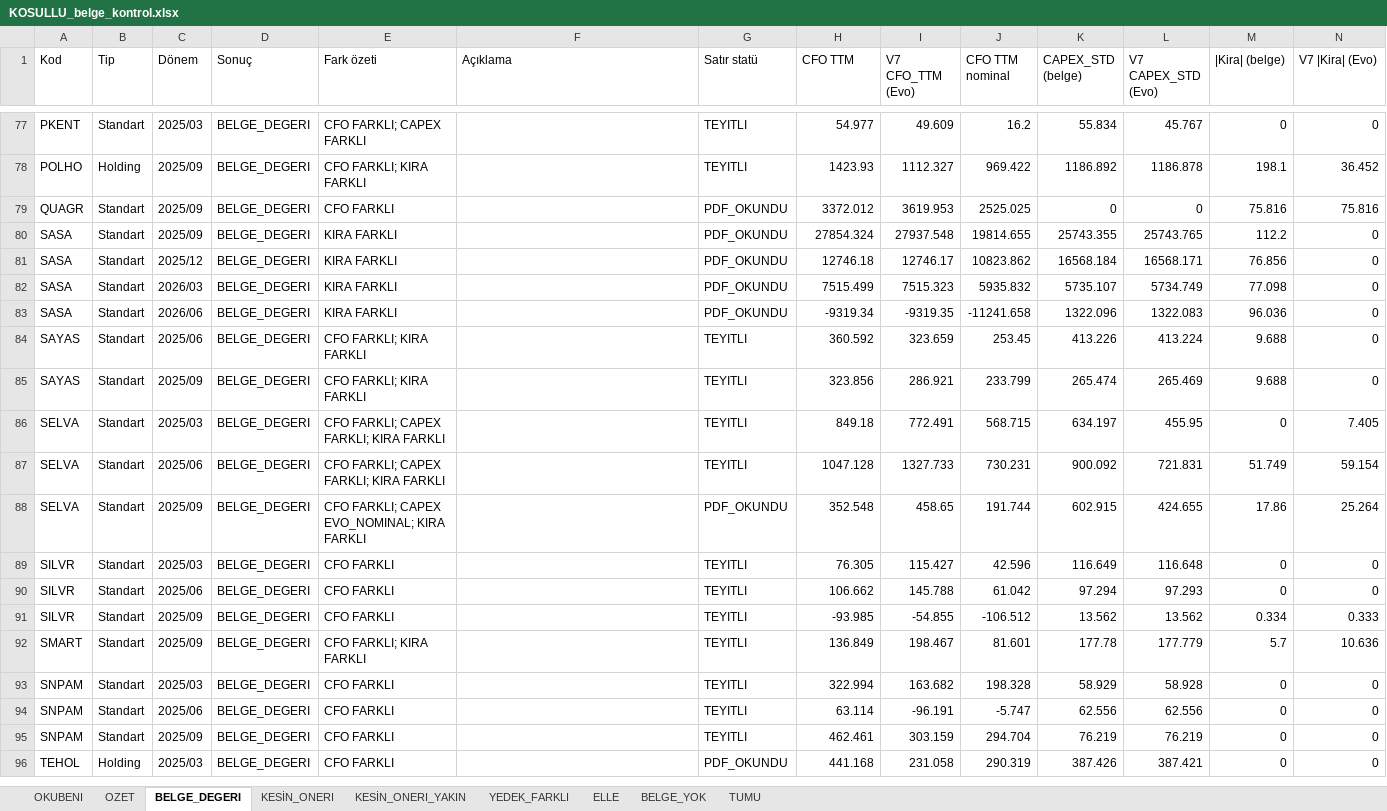
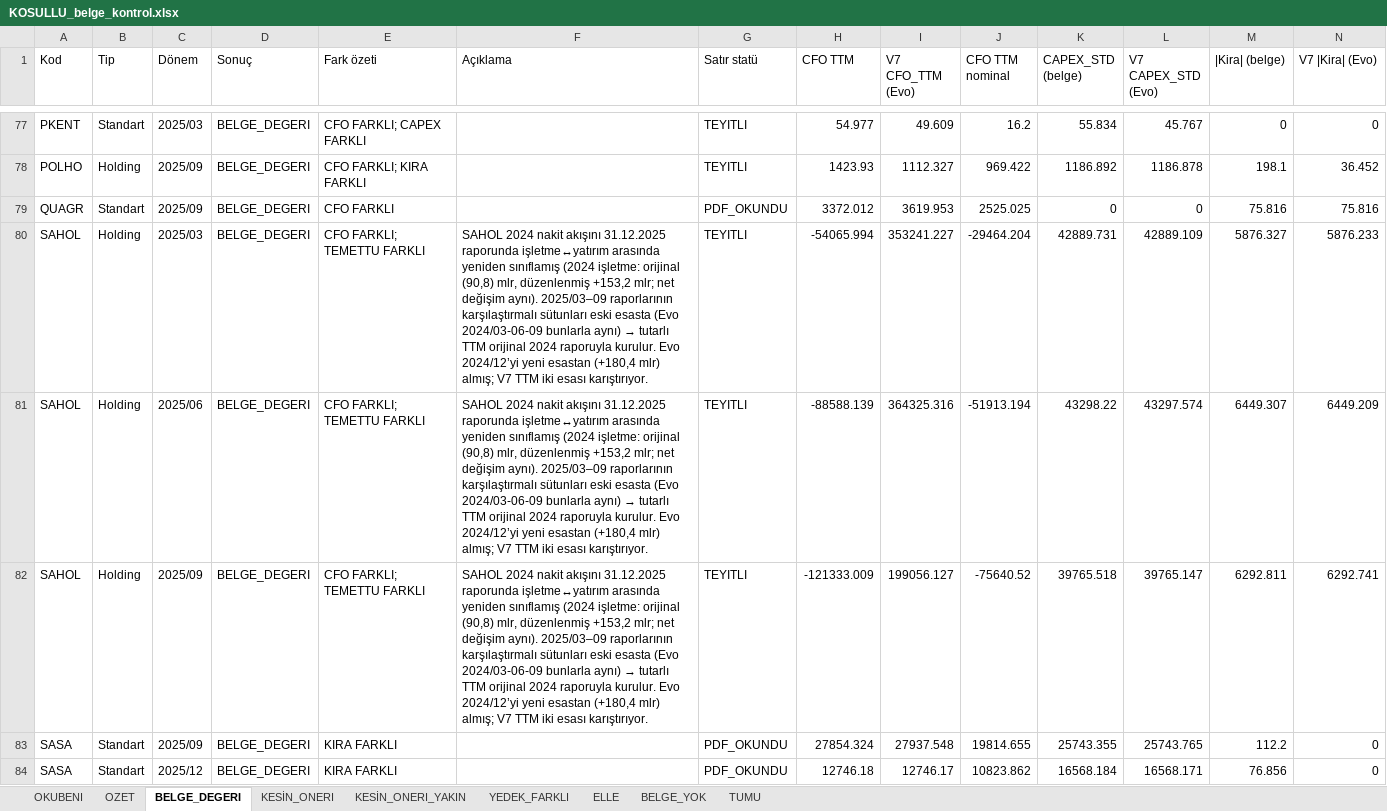
Before and after one commit to deryaozyuvali/Bist-tarama-otomasyon, an Excel workbook: FCF_K13/belge/KOSULLU_belge_kontrol.xlsx, sheet BELGE_DEGERI, drawn as a sheet; only a part is shown, gaps mark what is left out; the shorter side is filled out with more unchanged rows; values as stored, in another font and other column widths than the file's, no borders; rows hold the shown columns only; the diff names each change by its address in the sheet, - before the commit and + after, or states it on an @@ line.

```diff
--- a/FCF_K13/belge/KOSULLU_belge_kontrol.xlsx (sheet BELGE_DEGERI)
+++ b/FCF_K13/belge/KOSULLU_belge_kontrol.xlsx (sheet BELGE_DEGERI)
+row 80: SAHOL | Holding | 2025/03 | BELGE_DEGERI | CFO FARKLI; TEMETTU FARKLI | SAHOL 2024 nakit akışını 31.12.2025 raporunda işletme↔yatırım arasında yeniden sınıflamış (2024 işletme: orijinal (90,8) mlr, düzenlenmiş +153,2 mlr; net değişim aynı). 2025/03–09 raporlarının karşılaştırmalı sütunları eski esasta (Evo 2024/03-06-09 bunlarla aynı) → tutarlı TTM orijinal 2024 raporuyla kurulur. Evo 2024/12’yi yeni esastan (+180,4 mlr) almış; V7 TTM iki esası karıştırıyor. | TEYITLI | -54065.994 | 353241.227 | -29464.204 | 42889.731 | 42889.109 | 5876.327 | 5876.233
+row 81: SAHOL | Holding | 2025/06 | BELGE_DEGERI | CFO FARKLI; TEMETTU FARKLI | SAHOL 2024 nakit akışını 31.12.2025 raporunda işletme↔yatırım arasında yeniden sınıflamış (2024 işletme: orijinal (90,8) mlr, düzenlenmiş +153,2 mlr; net değişim aynı). 2025/03–09 raporlarının karşılaştırmalı sütunları eski esasta (Evo 2024/03-06-09 bunlarla aynı) → tutarlı TTM orijinal 2024 raporuyla kurulur. Evo 2024/12’yi yeni esastan (+180,4 mlr) almış; V7 TTM iki esası karıştırıyor. | TEYITLI | -88588.139 | 364325.316 | -51913.194 | 43298.22 | 43297.574 | 6449.307 | 6449.209
+row 82: SAHOL | Holding | 2025/09 | BELGE_DEGERI | CFO FARKLI; TEMETTU FARKLI | SAHOL 2024 nakit akışını 31.12.2025 raporunda işletme↔yatırım arasında yeniden sınıflamış (2024 işletme: orijinal (90,8) mlr, düzenlenmiş +153,2 mlr; net değişim aynı). 2025/03–09 raporlarının karşılaştırmalı sütunları eski esasta (Evo 2024/03-06-09 bunlarla aynı) → tutarlı TTM orijinal 2024 raporuyla kurulur. Evo 2024/12’yi yeni esastan (+180,4 mlr) almış; V7 TTM iki esası karıştırıyor. | TEYITLI | -121333.009 | 199056.127 | -75640.52 | 39765.518 | 39765.147 | 6292.811 | 6292.741
```
Also changed, not shown: sheet ELLE, sheet TUMU, sheet OZET, 5 other files.
